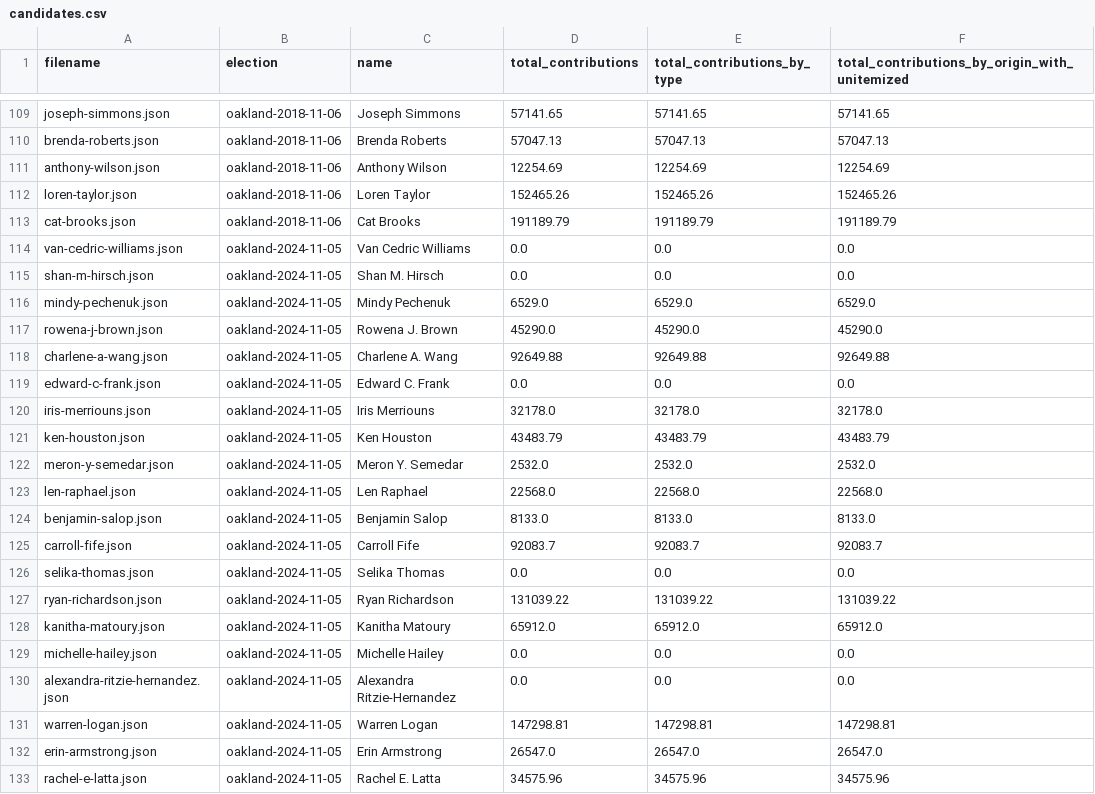
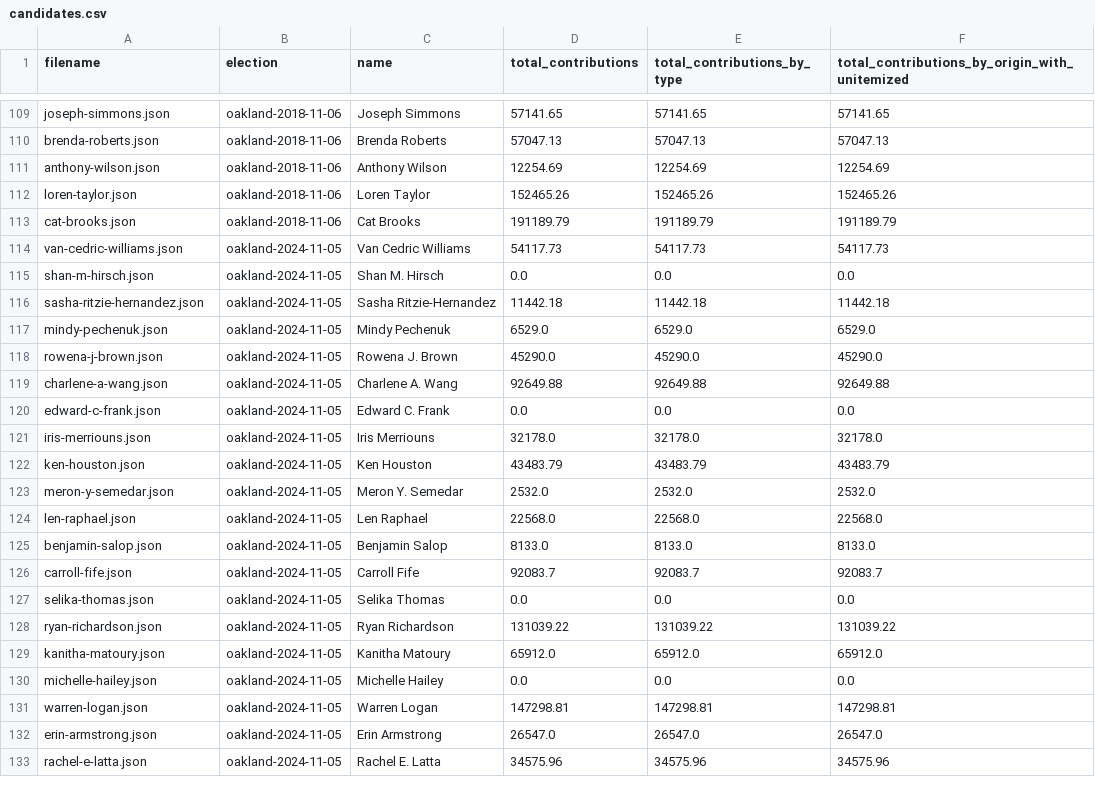
Before and after one commit to caciviclab/disclosure-backend-static, a CSV file: build/candidates.csv, drawn as a sheet; only a part is shown, gaps mark what is left out.

```diff
--- a/build/candidates.csv
+++ b/build/candidates.csv
@@ -113,4 +113,5 @@ loren-taylor.json,oakland-2018-11-06,Loren Taylor,152465.26,152465.26,152465.26
 cat-brooks.json,oakland-2018-11-06,Cat Brooks,191189.79,191189.79,191189.79
-van-cedric-williams.json,oakland-2024-11-05,Van Cedric Williams,0.0,0.0,0.0
+van-cedric-williams.json,oakland-2024-11-05,Van Cedric Williams,54117.73,54117.73,54117.73
 shan-m-hirsch.json,oakland-2024-11-05,Shan M. Hirsch,0.0,0.0,0.0
+sasha-ritzie-hernandez.json,oakland-2024-11-05,Sasha Ritzie-Hernandez,11442.18,11442.18,11442.18
 mindy-pechenuk.json,oakland-2024-11-05,Mindy Pechenuk,6529.0,6529.0,6529.0
@@ -129,3 +130,2 @@ kanitha-matoury.json,oakland-2024-11-05,Kanitha Matoury,65912.0,65912.0,65912.0
 michelle-hailey.json,oakland-2024-11-05,Michelle Hailey,0.0,0.0,0.0
-alexandra-ritzie-hernandez.json,oakland-2024-11-05,Alexandra Ritzie-Hernandez,0.0,0.0,0.0
 warren-logan.json,oakland-2024-11-05,Warren Logan,147298.81,147298.81,147298.81
```
Also changed, not shown: 41 other files.
